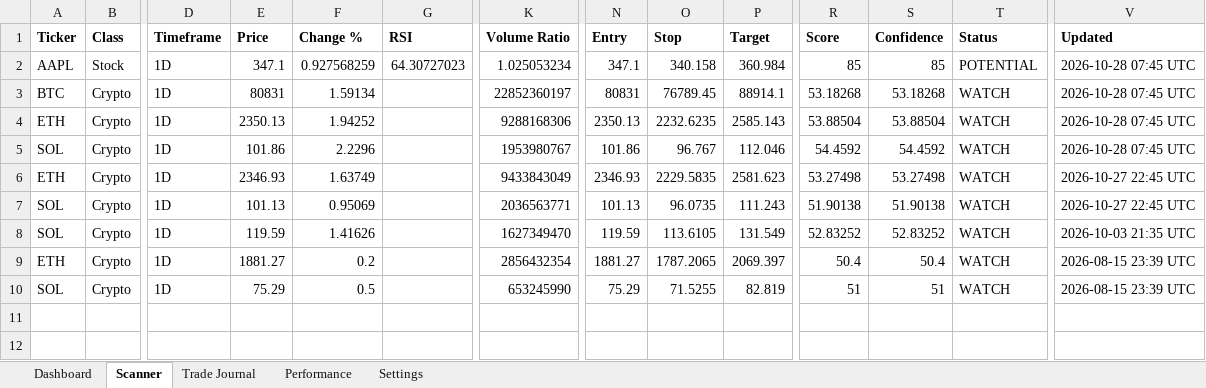
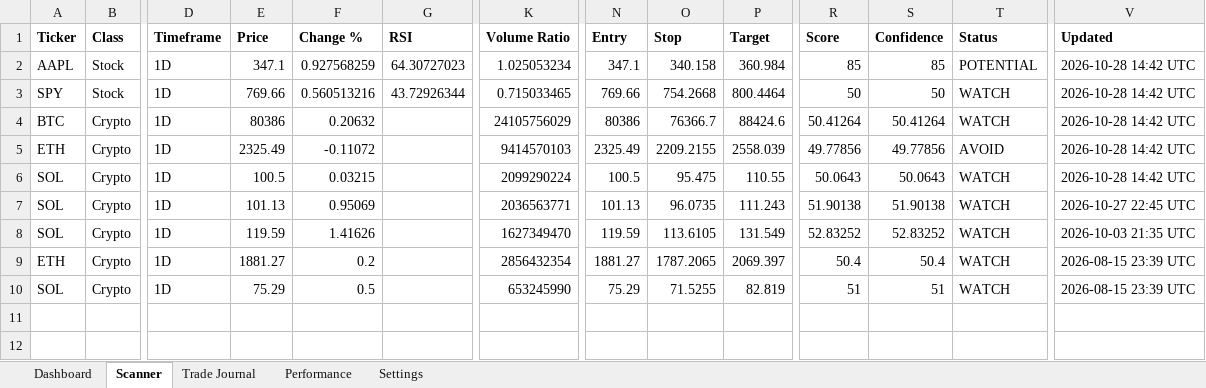
Before and after one commit to Miledy31/TRADING-AI-AGENT, an Excel workbook: Trading_Dashboard_V1_1.xlsx, sheet Scanner, drawn as a sheet; only a part is shown, gaps mark what is left out; values as stored, in another font and other column widths than the file's, no borders; table styles not drawn; removed rows and columns are numbered as before the commit, all else as after; rows hold the shown columns only; the diff names each change by its address in the sheet, - before the commit and + after, or states it on an @@ line.

```diff
--- a/Trading_Dashboard_V1_1.xlsx (sheet Scanner)
+++ b/Trading_Dashboard_V1_1.xlsx (sheet Scanner)
-V2 (Updated): 2026-10-28 07:45 UTC
+V2 (Updated): 2026-10-28 14:42 UTC
+row 3: SPY | Stock | 1D | 769.66 | 0.560513216 | 43.72926344 | 0.715033465 | 769.66 | 754.2668 | 800.4464 | 50 | 50 | WATCH | 2026-10-28 14:42 UTC
-E4 (Price): 80831
+E4 (Price): 80386
-F4 (Change %): 1.59134
+F4 (Change %): 0.20632
-K4 (Volume Ratio): 22852360197
+K4 (Volume Ratio): 24105756029
-N4 (Entry): 80831
+N4 (Entry): 80386
-O4 (Stop): 76789.45
+O4 (Stop): 76366.7
-P4 (Target): 88914.1
+P4 (Target): 88424.6
-R4 (Score): 53.18268
+R4 (Score): 50.41264
-S4 (Confidence): 53.18268
+S4 (Confidence): 50.41264
-V4:V6 (Updated): 2026-10-28 07:45 UTC
+V4:V6 (Updated): 2026-10-28 14:42 UTC
-E5 (Price): 2350.13
+E5 (Price): 2325.49
-F5 (Change %): 1.94252
+F5 (Change %): -0.11072
-K5 (Volume Ratio): 9288168306
+K5 (Volume Ratio): 9414570103
-N5 (Entry): 2350.13
+N5 (Entry): 2325.49
-O5 (Stop): 2232.6235
+O5 (Stop): 2209.2155
-P5 (Target): 2585.143
+P5 (Target): 2558.039
-R5 (Score): 53.88504
+R5 (Score): 49.77856
-S5 (Confidence): 53.88504
+S5 (Confidence): 49.77856
-T5 (Status): WATCH
+T5 (Status): AVOID
-E6 (Price): 101.86
+E6 (Price): 100.5
-F6 (Change %): 2.2296
+F6 (Change %): 0.03215
-K6 (Volume Ratio): 1953980767
+K6 (Volume Ratio): 2099290224
-N6 (Entry): 101.86
+N6 (Entry): 100.5
-O6 (Stop): 96.767
+O6 (Stop): 95.475
-P6 (Target): 112.046
+P6 (Target): 110.55
-R6 (Score): 54.4592
+R6 (Score): 50.0643
-S6 (Confidence): 54.4592
+S6 (Confidence): 50.0643
-row 6: ETH | Crypto | 1D | 2346.93 | 1.63749 |  | 9433843049 | 2346.93 | 2229.5835 | 2581.623 | 53.27498 | 53.27498 | WATCH | 2026-10-27 22:45 UTC
```
Also changed, not shown: sheet Dashboard.
